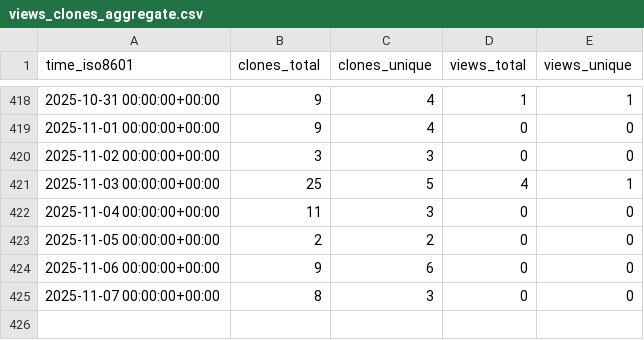
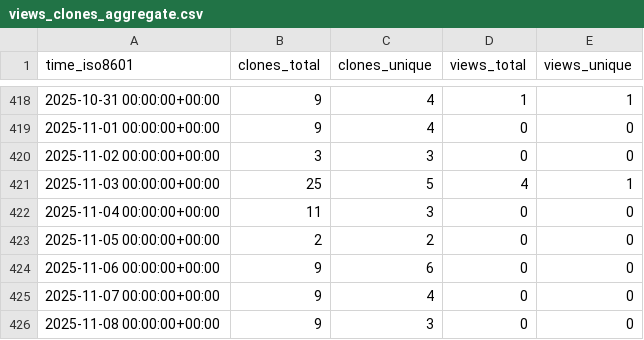
Before and after one commit to grp-bork/nevermore_profiler, a CSV file: grp-bork/nevermore_profiler/ghrs-data/views_clones_aggregate.csv, drawn as a sheet; only a part is shown, gaps mark what is left out.

```diff
--- a/grp-bork/nevermore_profiler/ghrs-data/views_clones_aggregate.csv
+++ b/grp-bork/nevermore_profiler/ghrs-data/views_clones_aggregate.csv
@@ -424,2 +424,3 @@ time_iso8601,clones_total,clones_unique,views_total,views_unique
 2025-11-06 00:00:00+00:00,9,6,0,0
-2025-11-07 00:00:00+00:00,8,3,0,0
+2025-11-07 00:00:00+00:00,9,4,0,0
+2025-11-08 00:00:00+00:00,9,3,0,0
```
Also changed, not shown: 1 other file.
